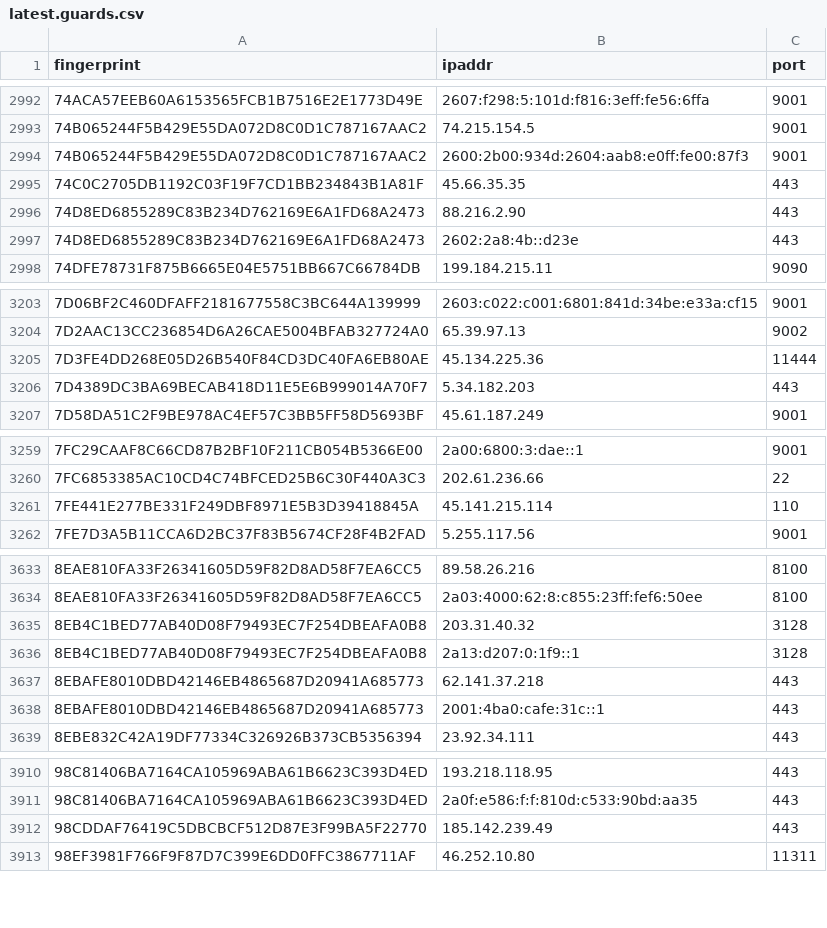
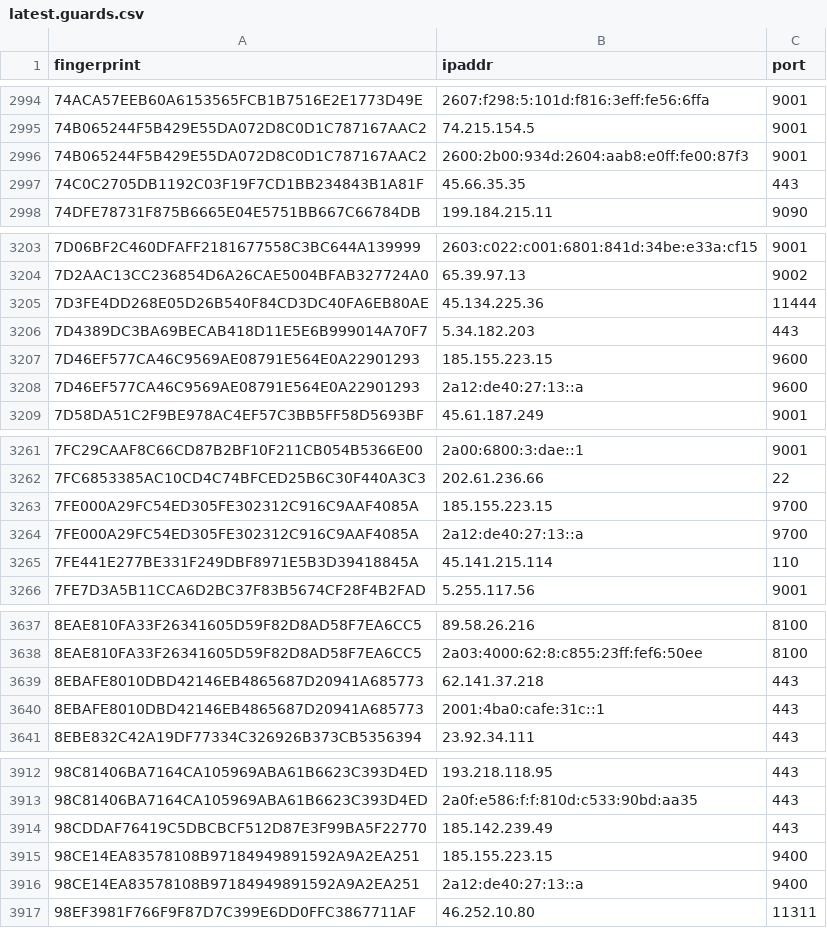
Before and after one commit to alireza-rezaee/tor-nodes, a CSV file: latest.guards.csv, drawn as a sheet; only a part is shown, gaps mark what is left out; removed rows and columns are numbered as before the commit, all else as after; the diff covers the shown part only; the diff names each change by its address in the sheet, - before the commit and + after, or states it on an @@ line.

```diff
--- a/latest.guards.csv
+++ b/latest.guards.csv
-row 2996: 74D8ED6855289C83B234D762169E6A1FD68A2473 | 88.216.2.90 | 443
-row 2997: 74D8ED6855289C83B234D762169E6A1FD68A2473 | 2602:2a8:4b::d23e | 443
+row 3207: 7D46EF577CA46C9569AE08791E564E0A22901293 | 185.155.223.15 | 9600
+row 3208: 7D46EF577CA46C9569AE08791E564E0A22901293 | 2a12:de40:27:13::a | 9600
+row 3263: 7FE000A29FC54ED305FE302312C916C9AAF4085A | 185.155.223.15 | 9700
+row 3264: 7FE000A29FC54ED305FE302312C916C9AAF4085A | 2a12:de40:27:13::a | 9700
-row 3635: 8EB4C1BED77AB40D08F79493EC7F254DBEAFA0B8 | 203.31.40.32 | 3128
-row 3636: 8EB4C1BED77AB40D08F79493EC7F254DBEAFA0B8 | 2a13:d207:0:1f9::1 | 3128
+row 3915: 98CE14EA83578108B97184949891592A9A2EA251 | 185.155.223.15 | 9400
+row 3916: 98CE14EA83578108B97184949891592A9A2EA251 | 2a12:de40:27:13::a | 9400
```
Also changed, not shown: 5 added rows and 1 removed row elsewhere in this file, latest.all.csv, latest.exits.csv.
